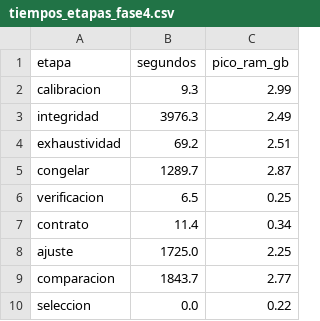
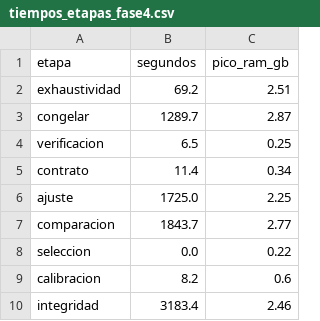
Before and after one commit to FelipeBaeza/grd-hospital-performance, a CSV file: fase4_modelado/salidas/tablas/tiempos_etapas_fase4.csv, drawn as a sheet; removed rows and columns are numbered as before the commit, all else as after; the diff names each change by its address in the sheet, - before the commit and + after, or states it on an @@ line.

```diff
--- a/fase4_modelado/salidas/tablas/tiempos_etapas_fase4.csv
+++ b/fase4_modelado/salidas/tablas/tiempos_etapas_fase4.csv
-row 2: calibracion | 9.3 | 2.99
-row 3: integridad | 3976.3 | 2.49
+row 9: calibracion | 8.2 | 0.6
+row 10: integridad | 3183.4 | 2.46
```
Also changed, not shown: fase4_modelado/salidas/tablas/contribuciones_estadia.csv, 6 other files.
